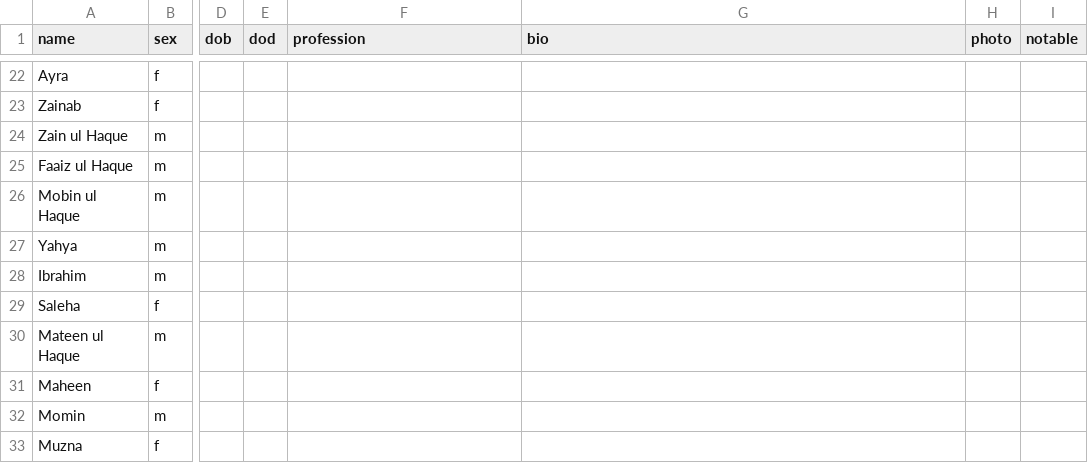
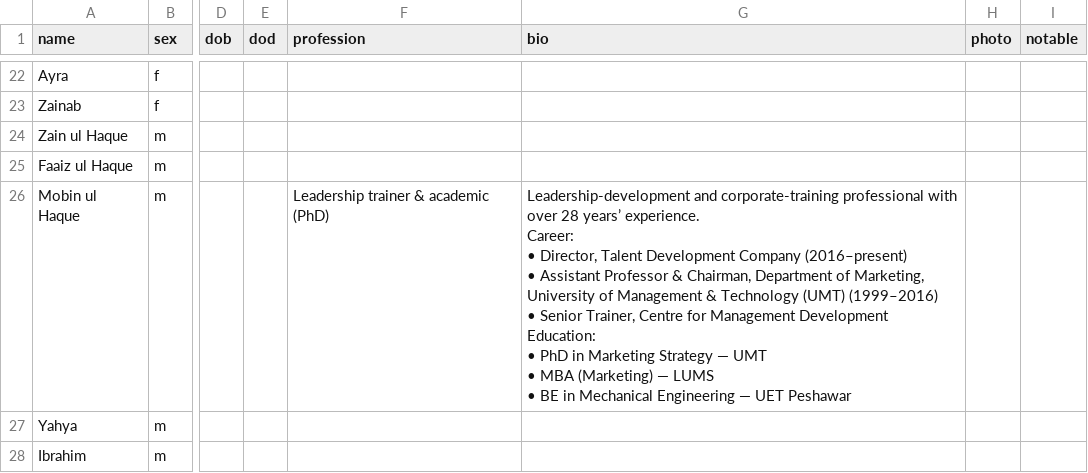
Before and after one commit to FaaizHaque/mubarak-ali-family-archive, a CSV file: people.csv, drawn as a sheet; only a part is shown, gaps mark what is left out; the shorter side is filled out with more unchanged rows; ↵ is a line break in a cell; the diff covers the shown part only; the diff names each change by its address in the sheet, - before the commit and + after, or states it on an @@ line.

Commit message:
Enrich 5 profiles from CVs; expand institution detection
- Full CV-based bios for Faisal Haque (Impare founder; Intel/Cisco/Qualcomm;
  'The Art of Verification' books), Imran ul Haque (MD/CEO PSO; CEO Engro;
  Syracuse, Wharton, INSEAD, LUMS), Moqeem (Chartered Accountant; McKinsey
  Senior Advisor; Pure Health; Group CSO PTCL), plus Ammar Shahzad (Visa/
  fintech) and Mobin ul Haque (PhD; UMT/LUMS/UET).
- Statistics institutions detector: add University of Chicago, Notre Dame,
  Syracuse, Oxford Brookes, Bahria, UMT, AIT; relabel UET to cover all campuses;
  stop 'Oxford Brookes' matching 'University of Oxford'.

```diff
--- a/people.csv
+++ b/people.csv
-F26 (profession): (empty)
+F26 (profession): Leadership trainer & academic (PhD)
-G26 (bio): (empty)
+G26 (bio): Leadership-development and corporate-training professional with over 28 years’ experience. ↵ Career: ↵ • Director, Talent Development Company (2016–present) ↵ • Assistant Professor & Chairman, Department of Marketing, University of Management & Technology (UMT) (1999–2016) ↵ • Senior Trainer, Centre for Management Development ↵ Education: ↵ • PhD in Marketing Strategy — UMT ↵ • MBA (Marketing) — LUMS ↵ • BE in Mechanical Engineering — UET Peshawar
```
Also changed, not shown: 10 edited cells elsewhere in this file, 1 other file.
